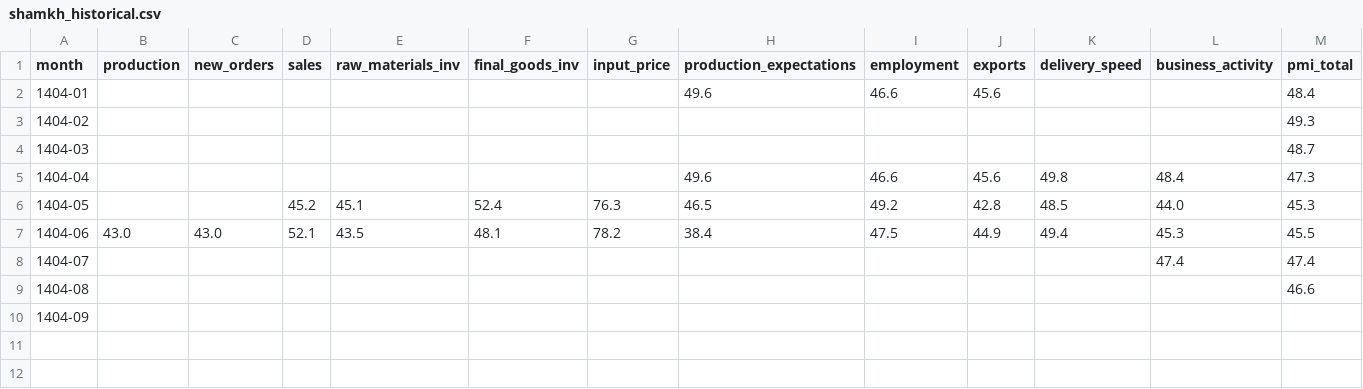
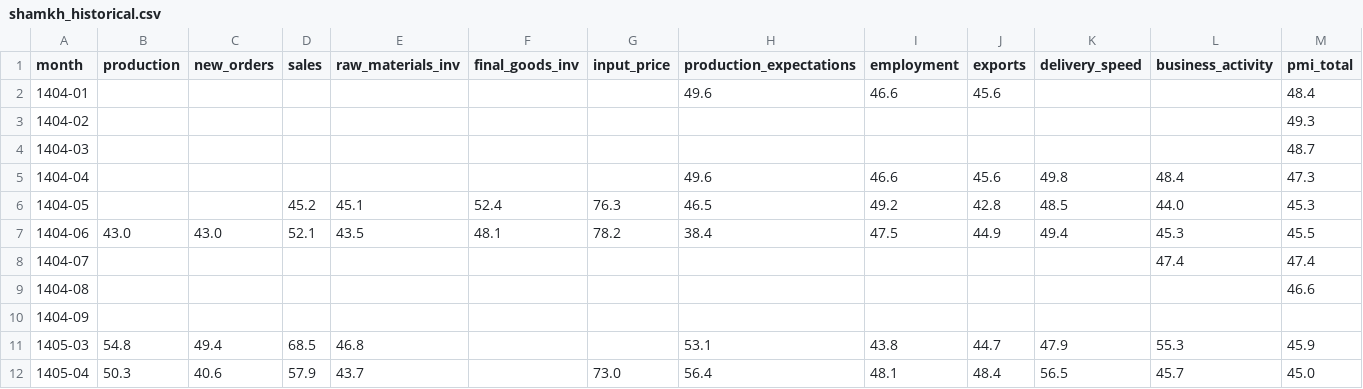
Before and after one commit to alisadeghiaghili/pmi-analyzer, a CSV file: data/shamkh_historical.csv, drawn as a sheet; the diff names each change by its address in the sheet, - before the commit and + after, or states it on an @@ line.

Commit message:
data: rebuild historical CSV from verified live PDFs
Add 1405-03 (45.9) and 1405-04 (45.0); drop low-quality parses; sort
chronologically.

```diff
--- a/data/shamkh_historical.csv
+++ b/data/shamkh_historical.csv
+row 11: 1405-03 | 54.8 | 49.4 | 68.5 | 46.8 |  |  | 53.1 | 43.8 | 44.7 | 47.9 | 55.3 | 45.9
+row 12: 1405-04 | 50.3 | 40.6 | 57.9 | 43.7 |  | 73.0 | 56.4 | 48.1 | 48.4 | 56.5 | 45.7 | 45.0
```
Also changed, not shown: 1 other file.
